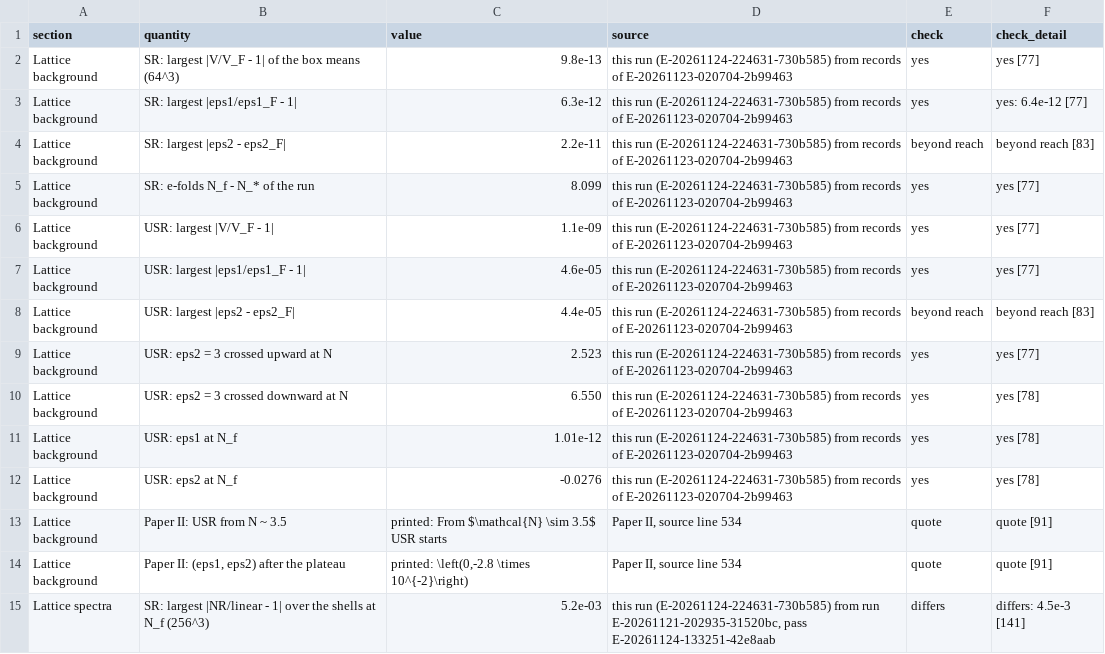
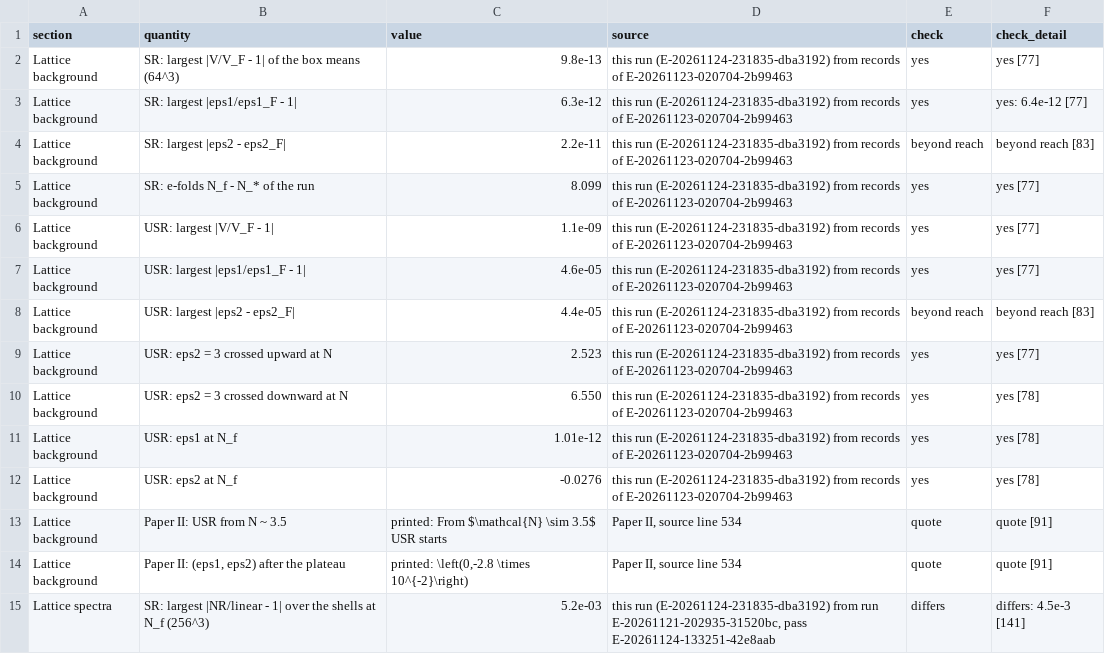
Before and after one commit to FoAKTEE/nrpic, a CSV file: tracks/E-stoch-inf/repro/note/manuscript/tables/ledger.csv, drawn as a sheet; only a part is shown; the diff covers the shown part only.

```diff
--- a/tracks/E-stoch-inf/repro/note/manuscript/tables/ledger.csv
+++ b/tracks/E-stoch-inf/repro/note/manuscript/tables/ledger.csv
@@ -1,15 +1,15 @@
 section,quantity,value,source,check,check_detail
-Lattice background,SR: largest |V/V_F - 1| of the box means (64^3),9.8e-13,this run (E-20261124-224631-730b585) from records of E-20261123-020704-2b99463,yes,yes [77]
-Lattice background,SR: largest |eps1/eps1_F - 1|,6.3e-12,this run (E-20261124-224631-730b585) from records of E-20261123-020704-2b99463,yes,yes: 6.4e-12 [77]
-Lattice background,SR: largest |eps2 - eps2_F|,2.2e-11,this run (E-20261124-224631-730b585) from records of E-20261123-020704-2b99463,beyond reach,beyond reach [83]
-Lattice background,SR: e-folds N_f - N_* of the run,8.099,this run (E-20261124-224631-730b585) from records of E-20261123-020704-2b99463,yes,yes [77]
-Lattice background,USR: largest |V/V_F - 1|,1.1e-09,this run (E-20261124-224631-730b585) from records of E-20261123-020704-2b99463,yes,yes [77]
-Lattice background,USR: largest |eps1/eps1_F - 1|,4.6e-05,this run (E-20261124-224631-730b585) from records of E-20261123-020704-2b99463,yes,yes [77]
-Lattice background,USR: largest |eps2 - eps2_F|,4.4e-05,this run (E-20261124-224631-730b585) from records of E-20261123-020704-2b99463,beyond reach,beyond reach [83]
-Lattice background,USR: eps2 = 3 crossed upward at N,2.523,this run (E-20261124-224631-730b585) from records of E-20261123-020704-2b99463,yes,yes [77]
-Lattice background,USR: eps2 = 3 crossed downward at N,6.550,this run (E-20261124-224631-730b585) from records of E-20261123-020704-2b99463,yes,yes [78]
-Lattice background,USR: eps1 at N_f,1.01e-12,this run (E-20261124-224631-730b585) from records of E-20261123-020704-2b99463,yes,yes [78]
-Lattice background,USR: eps2 at N_f,-0.0276,this run (E-20261124-224631-730b585) from records of E-20261123-020704-2b99463,yes,yes [78]
+Lattice background,SR: largest |V/V_F - 1| of the box means (64^3),9.8e-13,this run (E-20261124-231835-dba3192) from records of E-20261123-020704-2b99463,yes,yes [77]
+Lattice background,SR: largest |eps1/eps1_F - 1|,6.3e-12,this run (E-20261124-231835-dba3192) from records of E-20261123-020704-2b99463,yes,yes: 6.4e-12 [77]
+Lattice background,SR: largest |eps2 - eps2_F|,2.2e-11,this run (E-20261124-231835-dba3192) from records of E-20261123-020704-2b99463,beyond reach,beyond reach [83]
+Lattice background,SR: e-folds N_f - N_* of the run,8.099,this run (E-20261124-231835-dba3192) from records of E-20261123-020704-2b99463,yes,yes [77]
+Lattice background,USR: largest |V/V_F - 1|,1.1e-09,this run (E-20261124-231835-dba3192) from records of E-20261123-020704-2b99463,yes,yes [77]
+Lattice background,USR: largest |eps1/eps1_F - 1|,4.6e-05,this run (E-20261124-231835-dba3192) from records of E-20261123-020704-2b99463,yes,yes [77]
+Lattice background,USR: largest |eps2 - eps2_F|,4.4e-05,this run (E-20261124-231835-dba3192) from records of E-20261123-020704-2b99463,beyond reach,beyond reach [83]
+Lattice background,USR: eps2 = 3 crossed upward at N,2.523,this run (E-20261124-231835-dba3192) from records of E-20261123-020704-2b99463,yes,yes [77]
+Lattice background,USR: eps2 = 3 crossed downward at N,6.550,this run (E-20261124-231835-dba3192) from records of E-20261123-020704-2b99463,yes,yes [78]
+Lattice background,USR: eps1 at N_f,1.01e-12,this run (E-20261124-231835-dba3192) from records of E-20261123-020704-2b99463,yes,yes [78]
+Lattice background,USR: eps2 at N_f,-0.0276,this run (E-20261124-231835-dba3192) from records of E-20261123-020704-2b99463,yes,yes [78]
 Lattice background,Paper II: USR from N ~ 3.5,printed: From $\mathcal{N} \sim 3.5$ USR starts,"Paper II, source line 534",quote,quote [91]
 Lattice background,"Paper II: (eps1, eps2) after the plateau","printed: \left(0,-2.8 \times  10^{-2}\right)","Paper II, source line 534",quote,quote [91]
-Lattice spectra,SR: largest |NR/linear - 1| over the shells at N_f (256^3),5.2e-03,"this run (E-20261124-224631-730b585) from run E-20261121-202935-31520bc, pass E-20261124-133251-42e8aab",differs,differs: 4.5e-3 [141]
+Lattice spectra,SR: largest |NR/linear - 1| over the shells at N_f (256^3),5.2e-03,"this run (E-20261124-231835-dba3192) from run E-20261121-202935-31520bc, pass E-20261124-133251-42e8aab",differs,differs: 4.5e-3 [141]
```
Also changed, not shown: 9 added rows, 1 removed row and 83 edited cells elsewhere in this file, 7 other files.
